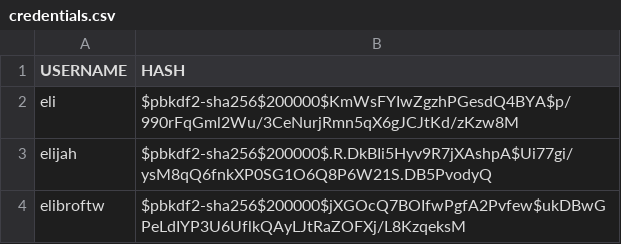
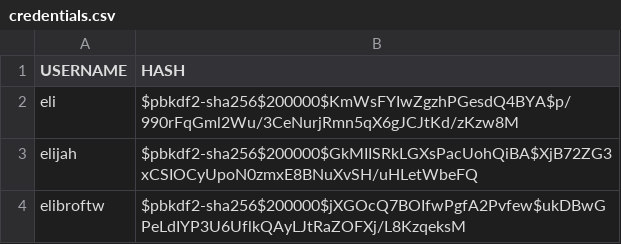
Before and after one commit to Lucaman99/Coding-Project, a CSV file: credentials.csv, drawn as a sheet.

```diff
--- a/credentials.csv
+++ b/credentials.csv
@@ -2,3 +2,3 @@ USERNAME,HASH
 eli,$pbkdf2-sha256$200000$KmWsFYIwZgzhPGesdQ4BYA$p/990rFqGml2Wu/3CeNurjRmn5qX6gJCJtKd/zKzw8M
-elijah,$pbkdf2-sha256$200000$.R.DkBIi5Hyv9R7jXAshpA$Ui77gi/ysM8qQ6fnkXP0SG1O6Q8P6W21S.DB5PvodyQ
+elijah,$pbkdf2-sha256$200000$GkMIISRkLGXsPacUohQiBA$XjB72ZG3xCSIOCyUpoN0zmxE8BNuXvSH/uHLetWbeFQ
 elibroftw,$pbkdf2-sha256$200000$jXGOcQ7BOIfwPgfA2Pvfew$ukDBwGPeLdIYP3U6UflkQAyLJtRaZOFXj/L8KzqeksM
```
Also changed, not shown: 1 other file.
